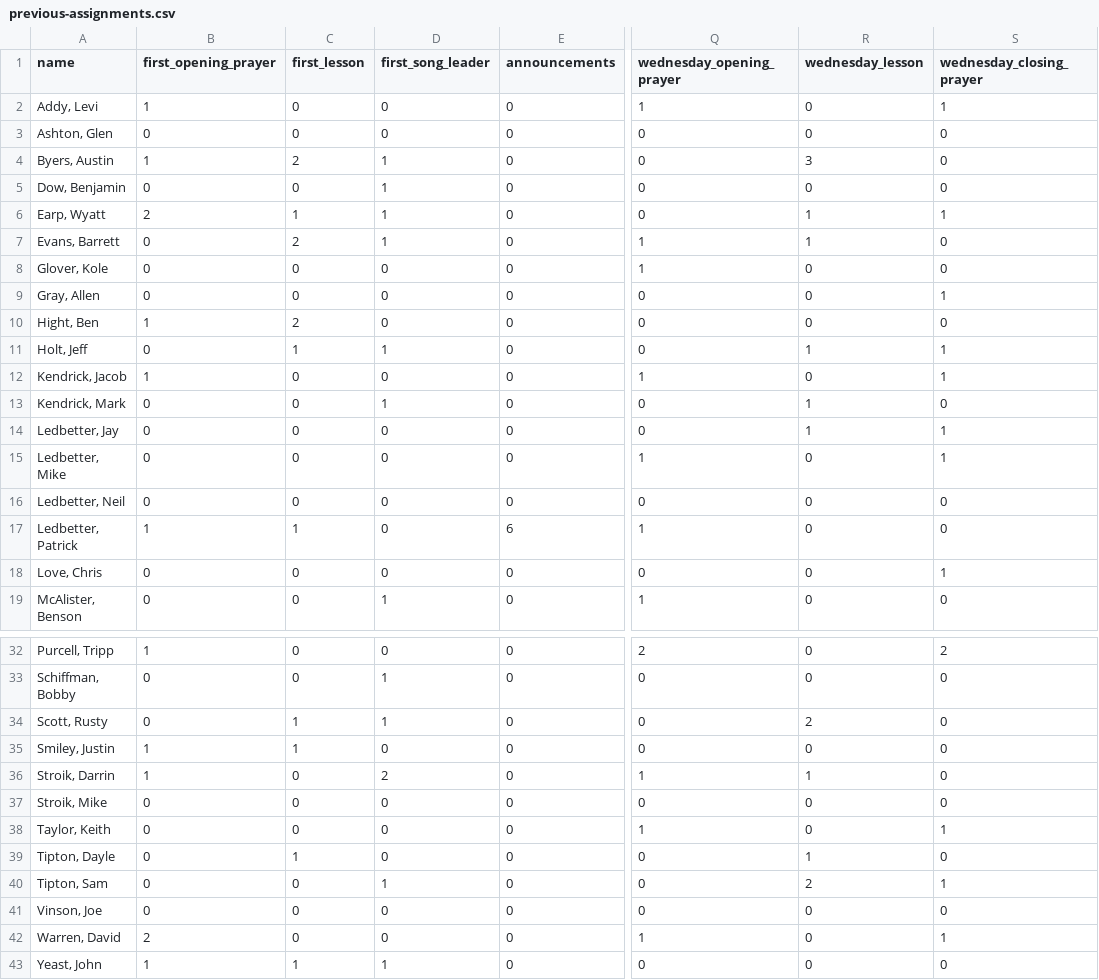
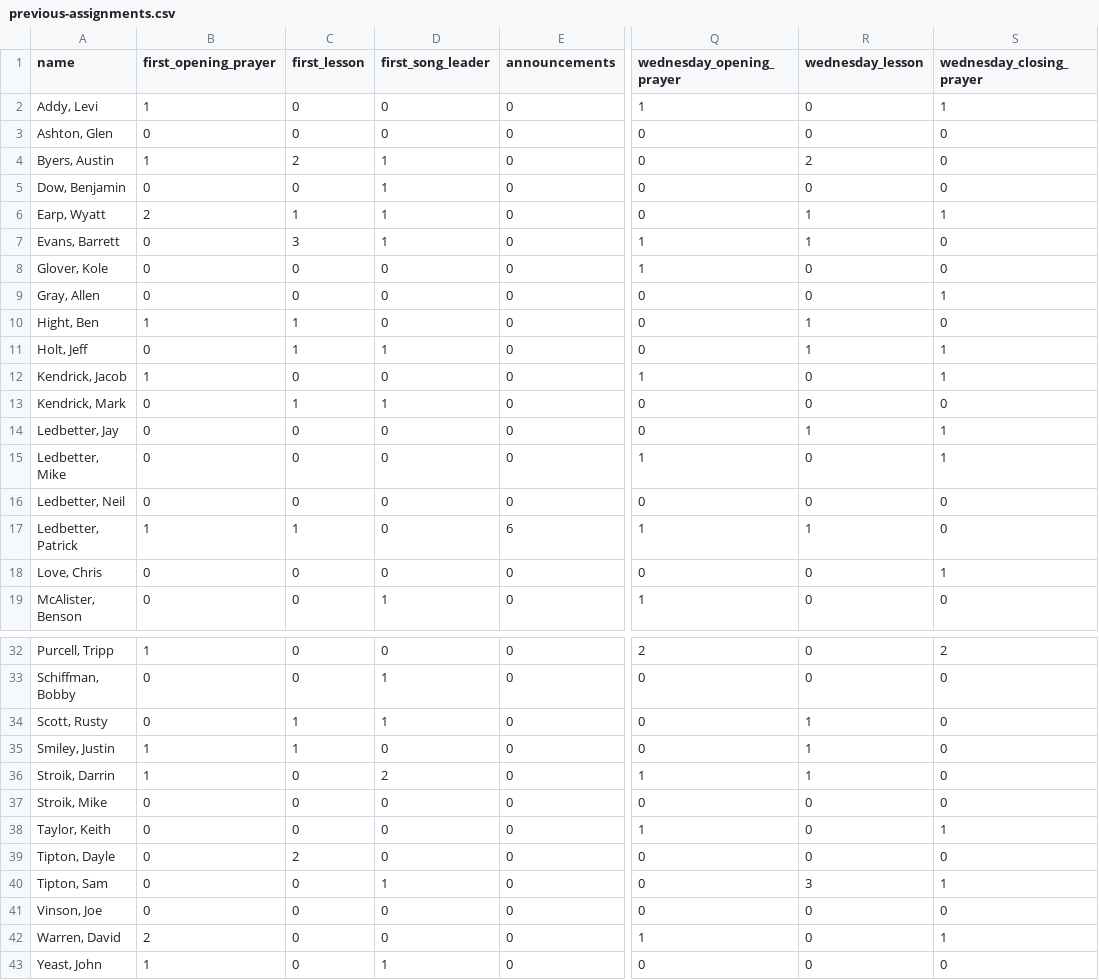
Before and after one commit to samtipton/congregation-roster, a CSV file: data/previous-assignments.csv, drawn as a sheet; only a part is shown, gaps mark what is left out; the diff covers the shown part only; the diff names each change by its address in the sheet, - before the commit and + after, or states it on an @@ line.

Commit message:
update assignments

```diff
--- a/data/previous-assignments.csv
+++ b/data/previous-assignments.csv
-R4 (wednesday_lesson): 3
+R4 (wednesday_lesson): 2
-C7 (first_lesson): 2
+C7 (first_lesson): 3
-C10 (first_lesson): 2
+C10 (first_lesson): 1
-R10 (wednesday_lesson): 0
+R10 (wednesday_lesson): 1
-C13 (first_lesson): 0
+C13 (first_lesson): 1
-R13 (wednesday_lesson): 1
+R13 (wednesday_lesson): 0
-R17 (wednesday_lesson): 0
+R17 (wednesday_lesson): 1
-R34 (wednesday_lesson): 2
+R34 (wednesday_lesson): 1
-R35 (wednesday_lesson): 0
+R35 (wednesday_lesson): 1
-C39 (first_lesson): 1
+C39 (first_lesson): 2
-R39 (wednesday_lesson): 1
+R39 (wednesday_lesson): 0
-R40 (wednesday_lesson): 2
+R40 (wednesday_lesson): 3
-C43 (first_lesson): 1
+C43 (first_lesson): 0
```
Also changed, not shown: 1 edited cell elsewhere in this file.
